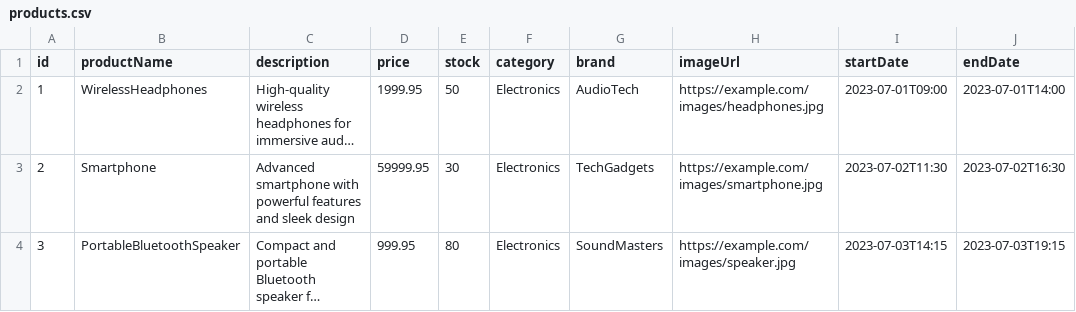
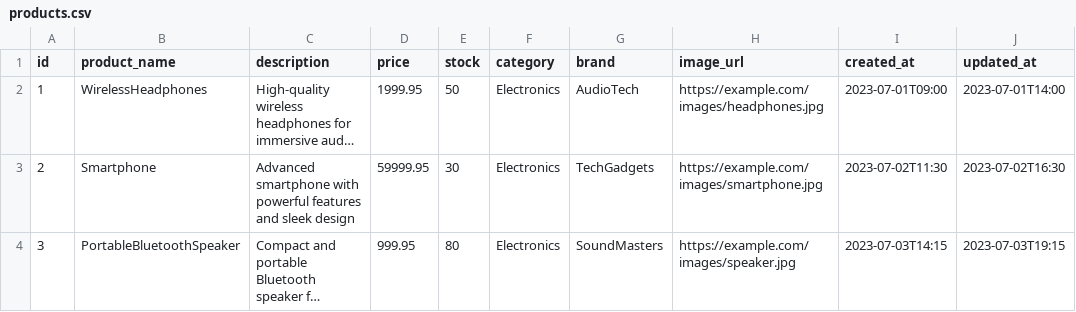
Before and after one commit to harshitvee/lpu-2023-june, a CSV file: day-23/e-commerce/src/data/products.csv, drawn as a sheet; only a part is shown; long unchanged cells end in …; the diff names each change by its address in the sheet, - before the commit and + after, or states it on an @@ line.

Commit message:
update products csv headings

```diff
--- a/day-23/e-commerce/src/data/products.csv
+++ b/day-23/e-commerce/src/data/products.csv
-B1: productName
+B1: product_name
-H1: imageUrl
+H1: image_url
-I1: startDate
+I1: created_at
-J1: endDate
+J1: updated_at
```
